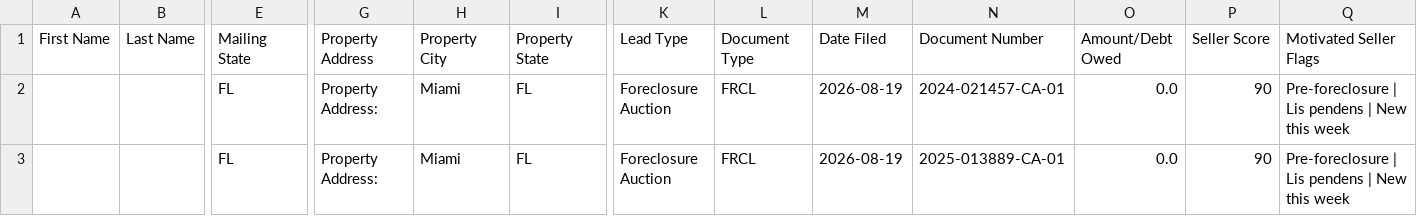
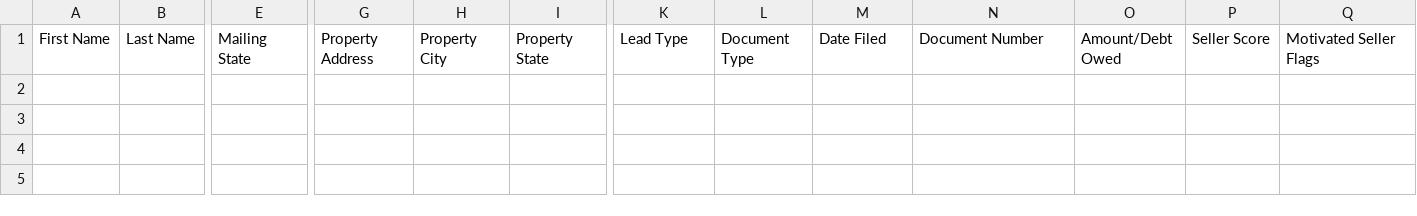
Before and after one commit to dwd1234-a11y/Miami-Dade---Intel, a CSV file: data/ghl_export.csv, drawn as a sheet; only a part is shown, gaps mark what is left out; rows hold the shown columns only; the diff covers the shown part only; the diff names each change by its address in the sheet, - before the commit and + after, or states it on an @@ line.

```diff
--- a/data/ghl_export.csv
+++ b/data/ghl_export.csv
-row 2:  |  | FL | Property Address: | Miami | FL | Foreclosure Auction | FRCL | 2026-08-19 | 2024-021457-CA-01 | 0.0 | 90 | Pre-foreclosure | Lis pendens | New this week
-row 3:  |  | FL | Property Address: | Miami | FL | Foreclosure Auction | FRCL | 2026-08-19 | 2025-013889-CA-01 | 0.0 | 90 | Pre-foreclosure | Lis pendens | New this week
```
Also changed, not shown: 1 removed row elsewhere in this file, 2 other files.
